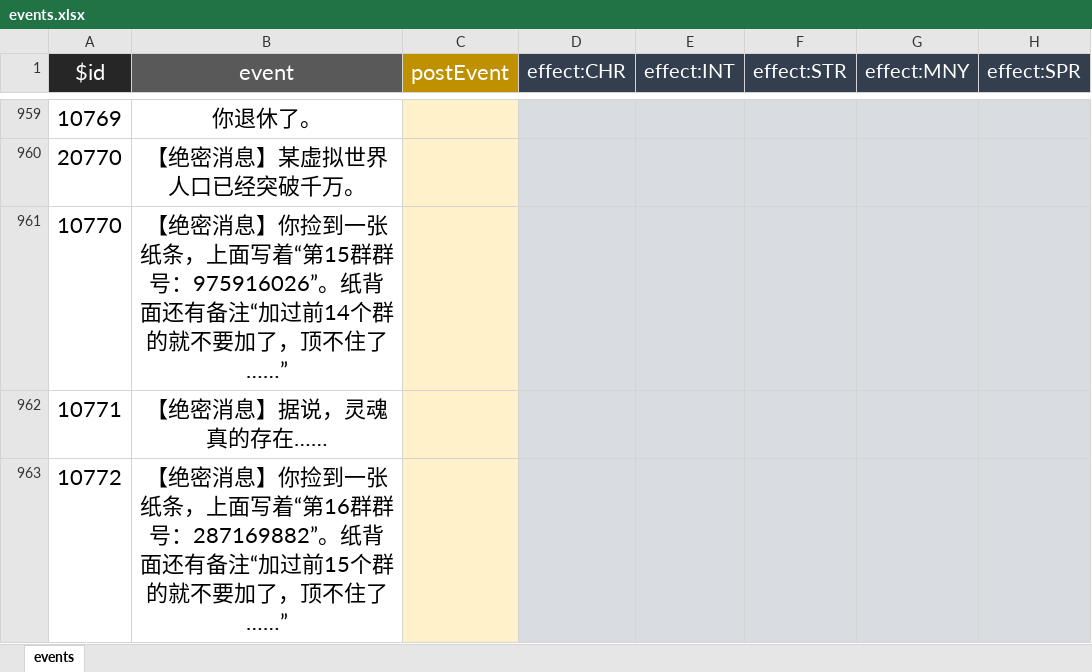
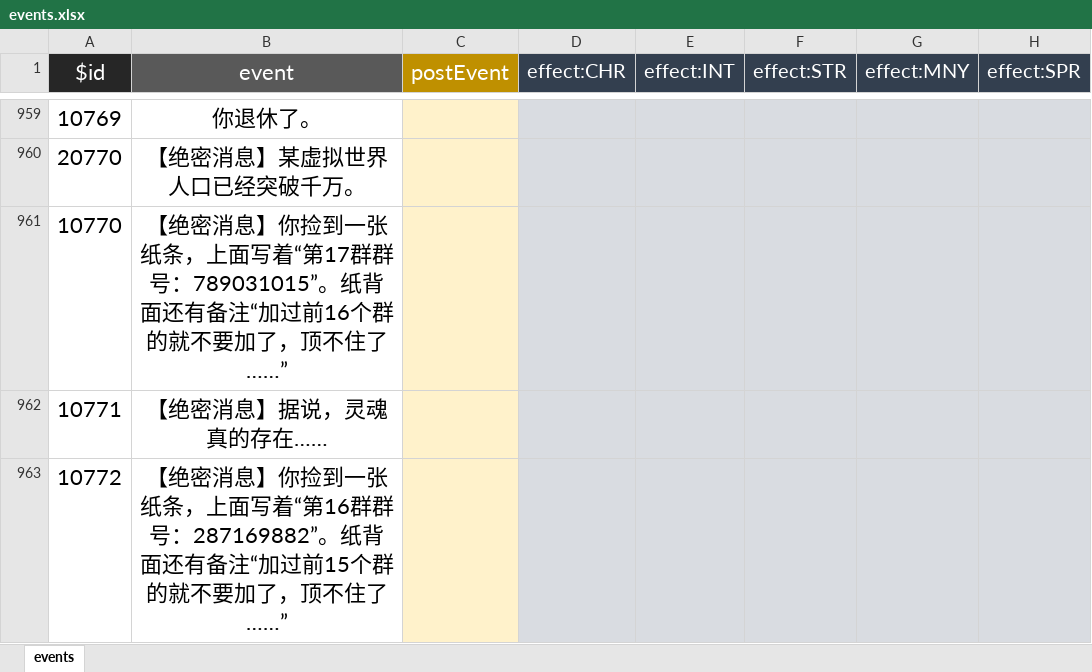
Before and after one commit to VickScarlet/lifeRestart, an Excel workbook: data/events.xlsx, sheet events, drawn as a sheet; only a part is shown, gaps mark what is left out; values as stored, in another font and other column widths than the file's, no borders; the diff names each change by its address in the sheet, - before the commit and + after, or states it on an @@ line.

Commit message:
update data

```diff
--- a/data/events.xlsx (sheet events)
+++ b/data/events.xlsx (sheet events)
-B961 (event): …写着“第15群群号：975916026”。纸背面还有备注“加过前14个群的就…
+B961 (event): …写着“第17群群号：789031015”。纸背面还有备注“加过前16个群的就…
```
Also changed, not shown: 1 other file.
